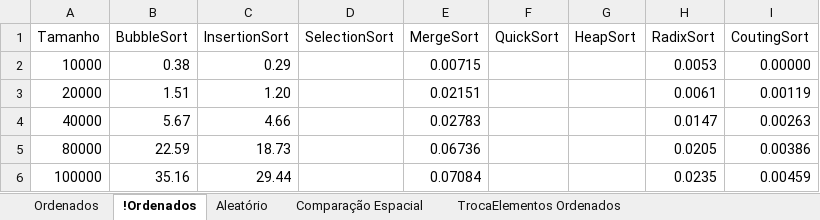
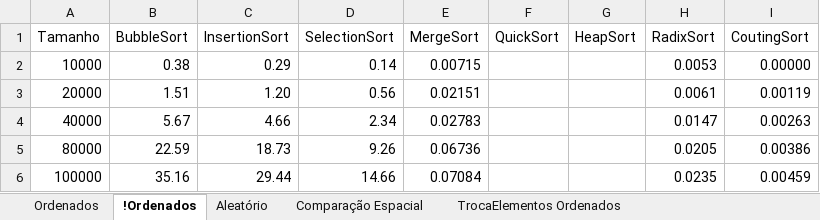
Before and after one commit to wavering-ruby/SortingAlgorithms, an Excel workbook: files/Rev00_DataGraphics_PTBR.xlsx, sheet !Ordenados, drawn as a sheet; values as stored, in another font and other column widths than the file's, no borders; charts and pictures and table styles not drawn; the diff names each change by its address in the sheet, - before the commit and + after, or states it on an @@ line.

```diff
--- a/files/Rev00_DataGraphics_PTBR.xlsx (sheet !Ordenados)
+++ b/files/Rev00_DataGraphics_PTBR.xlsx (sheet !Ordenados)
-D2 (SelectionSort): (empty)
+D2 (SelectionSort): 0.14
-D3 (SelectionSort): (empty)
+D3 (SelectionSort): 0.56
-D4 (SelectionSort): (empty)
+D4 (SelectionSort): 2.34
-D5 (SelectionSort): (empty)
+D5 (SelectionSort): 9.26
-D6 (SelectionSort): (empty)
+D6 (SelectionSort): 14.66
```
Also changed, not shown: sheet Aleatório, charts or pictures, 2 other files.
